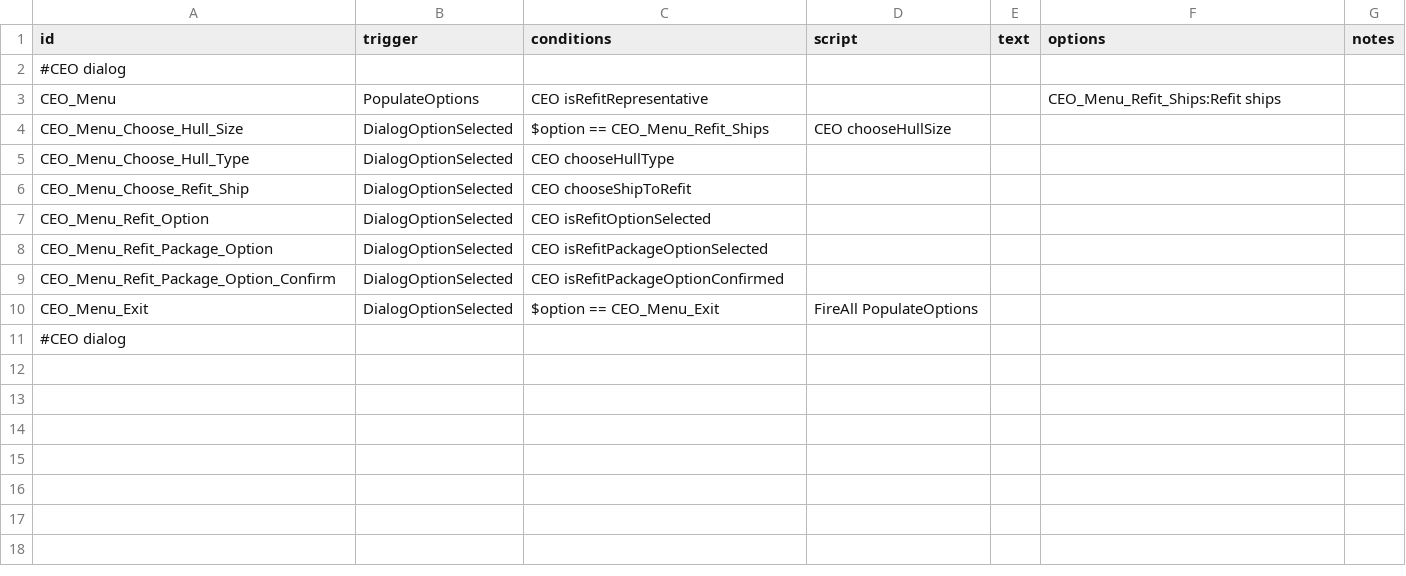
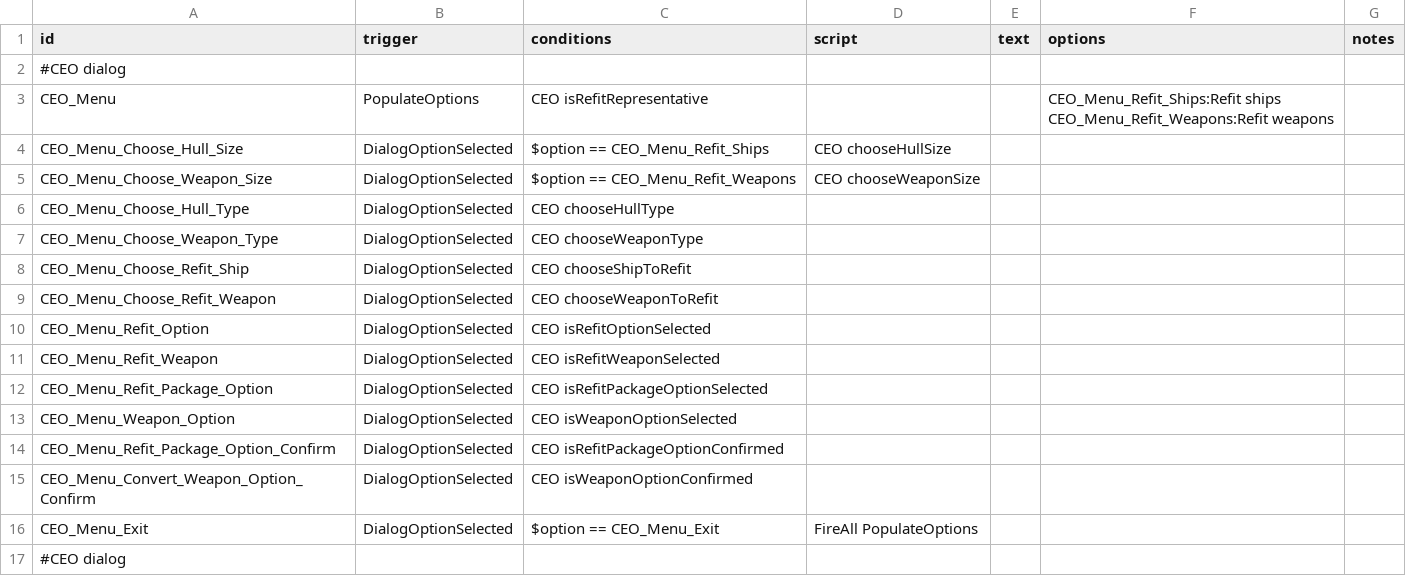
Before and after one commit to GeorgeMarinov/pantheonorbitalworks, a CSV file: assets/data/campaign/rules.csv, drawn as a sheet.

Commit message:
convert torgue weapons

```diff
--- a/assets/data/campaign/rules.csv
+++ b/assets/data/campaign/rules.csv
@@ -2,9 +2,16 @@ id,trigger,conditions,script,text,options,notes
 #CEO dialog,,,,,,
-CEO_Menu,PopulateOptions,CEO isRefitRepresentative,,,CEO_Menu_Refit_Ships:Refit ships,
+CEO_Menu,PopulateOptions,CEO isRefitRepresentative,,,"CEO_Menu_Refit_Ships:Refit ships
+CEO_Menu_Refit_Weapons:Refit weapons",
 CEO_Menu_Choose_Hull_Size,DialogOptionSelected,$option == CEO_Menu_Refit_Ships,CEO chooseHullSize,,,
+CEO_Menu_Choose_Weapon_Size,DialogOptionSelected,$option == CEO_Menu_Refit_Weapons,CEO chooseWeaponSize,,,
 CEO_Menu_Choose_Hull_Type,DialogOptionSelected,CEO chooseHullType,,,,
+CEO_Menu_Choose_Weapon_Type,DialogOptionSelected,CEO chooseWeaponType,,,,
 CEO_Menu_Choose_Refit_Ship,DialogOptionSelected,CEO chooseShipToRefit,,,,
+CEO_Menu_Choose_Refit_Weapon,DialogOptionSelected,CEO chooseWeaponToRefit,,,,
 CEO_Menu_Refit_Option,DialogOptionSelected,CEO isRefitOptionSelected,,,,
+CEO_Menu_Refit_Weapon,DialogOptionSelected,CEO isRefitWeaponSelected,,,,
 CEO_Menu_Refit_Package_Option,DialogOptionSelected,CEO isRefitPackageOptionSelected,,,,
+CEO_Menu_Weapon_Option,DialogOptionSelected,CEO isWeaponOptionSelected,,,,
 CEO_Menu_Refit_Package_Option_Confirm,DialogOptionSelected,CEO isRefitPackageOptionConfirmed,,,,
+CEO_Menu_Convert_Weapon_Option_Confirm,DialogOptionSelected,CEO isWeaponOptionConfirmed,,,,
 CEO_Menu_Exit,DialogOptionSelected,$option == CEO_Menu_Exit,FireAll PopulateOptions,,,
```
Also changed, not shown: 13 other files.
